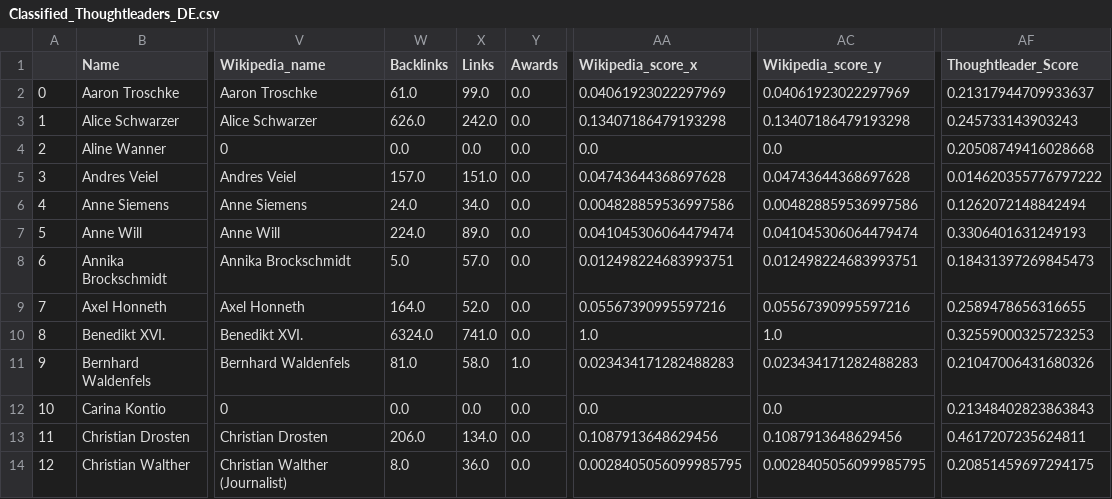
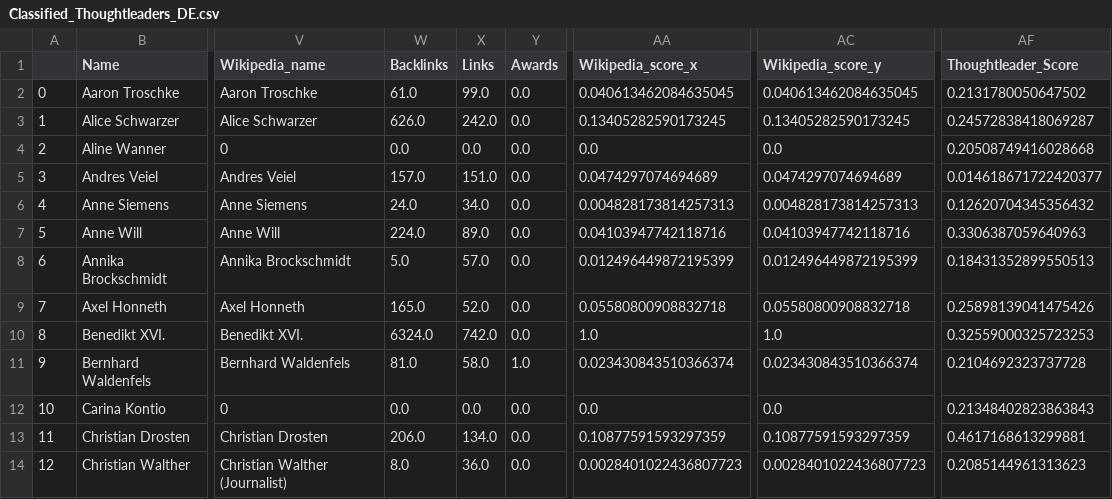
Before and after one commit to icknOrg/COINS_SwissThoughtleaders, a CSV file: CSV Data/Classified_Thoughtleaders_DE.csv, drawn as a sheet; only a part is shown, gaps mark what is left out; the diff covers the shown part only; the diff names each change by its address in the sheet, - before the commit and + after, or states it on an @@ line.

Commit message:
twitter data changed and paths edited

```diff
--- a/CSV Data/Classified_Thoughtleaders_DE.csv
+++ b/CSV Data/Classified_Thoughtleaders_DE.csv
-AA2 (Wikipedia_score_x): 0.04061923022297969
+AA2 (Wikipedia_score_x): 0.040613462084635045
-AC2 (Wikipedia_score_y): 0.04061923022297969
+AC2 (Wikipedia_score_y): 0.040613462084635045
-AF2 (Thoughtleader_Score): 0.21317944709933637
+AF2 (Thoughtleader_Score): 0.2131780050647502
-AA3 (Wikipedia_score_x): 0.13407186479193298
+AA3 (Wikipedia_score_x): 0.13405282590173245
-AC3 (Wikipedia_score_y): 0.13407186479193298
+AC3 (Wikipedia_score_y): 0.13405282590173245
-AF3 (Thoughtleader_Score): 0.245733143903243
+AF3 (Thoughtleader_Score): 0.24572838418069287
-AA5 (Wikipedia_score_x): 0.04743644368697628
+AA5 (Wikipedia_score_x): 0.0474297074694689
-AC5 (Wikipedia_score_y): 0.04743644368697628
+AC5 (Wikipedia_score_y): 0.0474297074694689
-AF5 (Thoughtleader_Score): 0.014620355776797222
+AF5 (Thoughtleader_Score): 0.014618671722420377
-AA6 (Wikipedia_score_x): 0.004828859536997586
+AA6 (Wikipedia_score_x): 0.004828173814257313
-AC6 (Wikipedia_score_y): 0.004828859536997586
+AC6 (Wikipedia_score_y): 0.004828173814257313
-AF6 (Thoughtleader_Score): 0.1262072148842494
+AF6 (Thoughtleader_Score): 0.12620704345356432
-AA7 (Wikipedia_score_x): 0.041045306064479474
+AA7 (Wikipedia_score_x): 0.04103947742118716
-AC7 (Wikipedia_score_y): 0.041045306064479474
+AC7 (Wikipedia_score_y): 0.04103947742118716
-AF7 (Thoughtleader_Score): 0.3306401631249193
+AF7 (Thoughtleader_Score): 0.3306387059640963
-AA8 (Wikipedia_score_x): 0.012498224683993751
+AA8 (Wikipedia_score_x): 0.012496449872195399
-AC8 (Wikipedia_score_y): 0.012498224683993751
+AC8 (Wikipedia_score_y): 0.012496449872195399
-AF8 (Thoughtleader_Score): 0.18431397269845473
+AF8 (Thoughtleader_Score): 0.18431352899550513
-W9 (Backlinks): 164.0
+W9 (Backlinks): 165.0
-AA9 (Wikipedia_score_x): 0.05567390995597216
+AA9 (Wikipedia_score_x): 0.05580800908832718
-AC9 (Wikipedia_score_y): 0.05567390995597216
+AC9 (Wikipedia_score_y): 0.05580800908832718
-AF9 (Thoughtleader_Score): 0.2589478656316655
+AF9 (Thoughtleader_Score): 0.25898139041475426
-X10 (Links): 741.0
+X10 (Links): 742.0
-AA11 (Wikipedia_score_x): 0.023434171282488283
+AA11 (Wikipedia_score_x): 0.023430843510366374
-AC11 (Wikipedia_score_y): 0.023434171282488283
+AC11 (Wikipedia_score_y): 0.023430843510366374
-AF11 (Thoughtleader_Score): 0.21047006431680326
+AF11 (Thoughtleader_Score): 0.2104692323737728
-AA13 (Wikipedia_score_x): 0.1087913648629456
+AA13 (Wikipedia_score_x): 0.10877591593297359
-AC13 (Wikipedia_score_y): 0.1087913648629456
+AC13 (Wikipedia_score_y): 0.10877591593297359
-AF13 (Thoughtleader_Score): 0.4617207235624811
+AF13 (Thoughtleader_Score): 0.4617168613299881
-AA14 (Wikipedia_score_x): 0.0028405056099985795
+AA14 (Wikipedia_score_x): 0.0028401022436807723
-AC14 (Wikipedia_score_y): 0.0028405056099985795
+AC14 (Wikipedia_score_y): 0.0028401022436807723
-AF14 (Thoughtleader_Score): 0.20851459697294175
+AF14 (Thoughtleader_Score): 0.2085144961313623
```
Also changed, not shown: 127 edited cells elsewhere in this file, CSV Data/Thoughtleaders_DE_final.csv, 27 other files.
